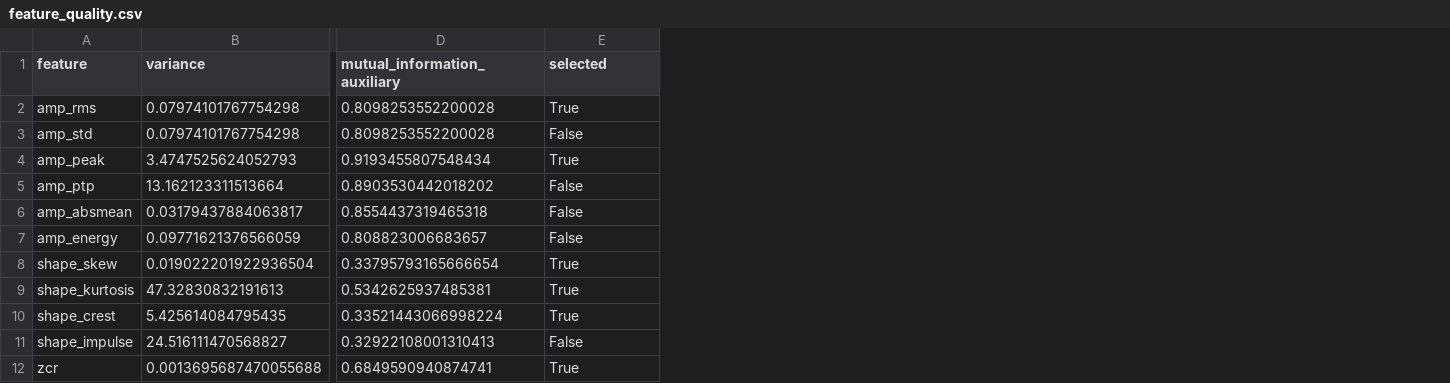
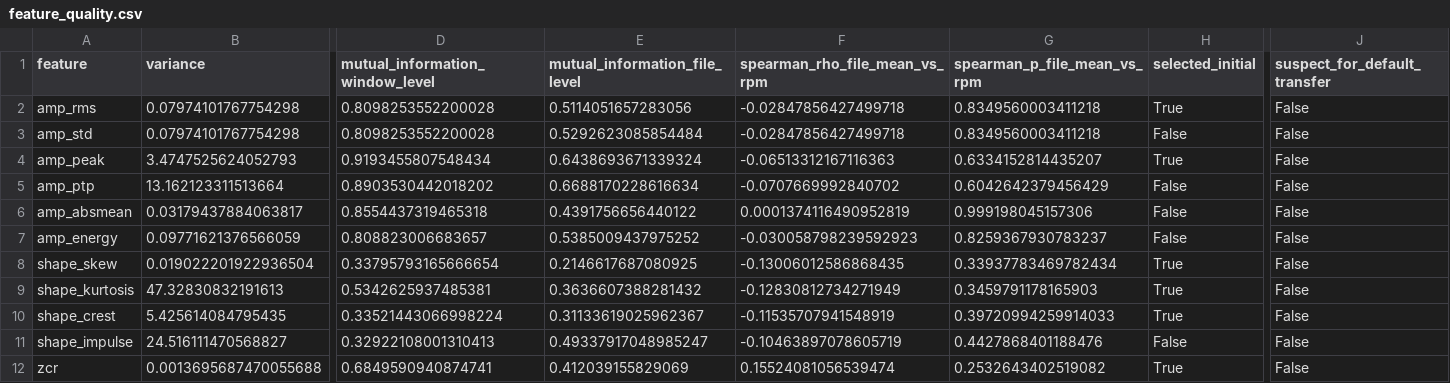
Before and after one commit to excalibur-saber-666/25_E, a CSV file: outputs/q1/feature_quality.csv, drawn as a sheet; only a part is shown, gaps mark what is left out; addresses are those after the commit; the diff names each change by its address in the sheet, - before the commit and + after, or states it on an @@ line.

Commit message:
Finalize question 1 validation and data quality audit

```diff
--- a/outputs/q1/feature_quality.csv
+++ b/outputs/q1/feature_quality.csv
+column E (mutual_information_file_level), rows 2-12: 0.5114051657283056 | 0.5292623085854484 | 0.6438693671339324 | 0.6688170228616634 | 0.4391756656440122 | 0.5385009437975252 | 0.2146617687080925 | 0.3636607388281432 | 0.31133619025962367 | 0.49337917048985247 | 0.412039155829069
+column F (spearman_rho_file_mean_vs_rpm), rows 2-12: -0.02847856427499718 | -0.02847856427499718 | -0.06513312167116363 | -0.0707669992840702 | 0.0001374116490952819 | -0.030058798239592923 | -0.13006012586868435 | -0.12830812734271949 | -0.11535707941548919 | -0.10463897078605719 | 0.15524081056539474
+column G (spearman_p_file_mean_vs_rpm), rows 2-12: 0.8349560003411218 | 0.8349560003411218 | 0.6334152814435207 | 0.6042642379456429 | 0.999198045157306 | 0.8259367930783237 | 0.33937783469782434 | 0.3459791178165903 | 0.39720994259914033 | 0.4427868401188476 | 0.2532643402519082
+column J (suspect_for_default_transfer), rows 2-12: all False
-D1: mutual_information_auxiliary
+D1: mutual_information_window_level
-H1: selected
+H1: selected_initial
```
Also changed, not shown: 38 other files.
